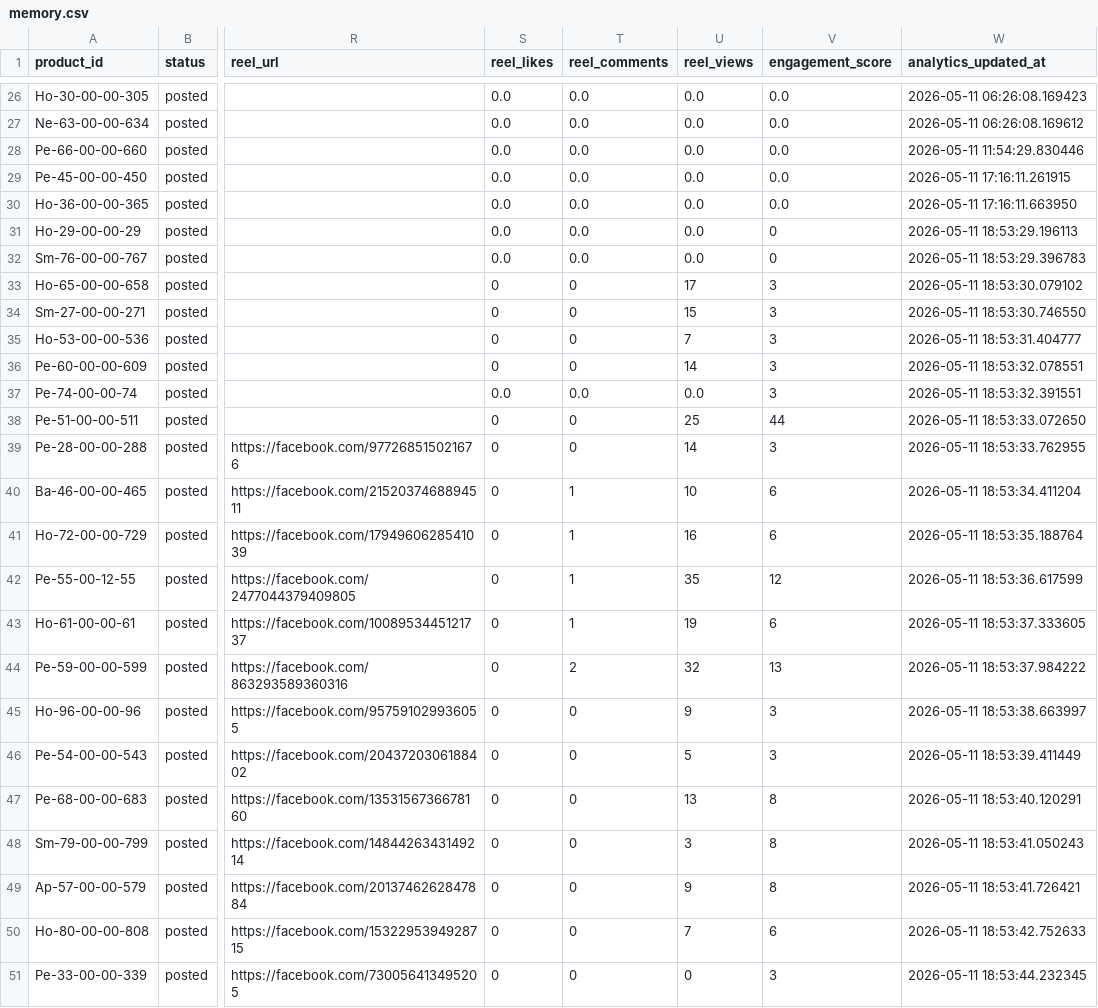
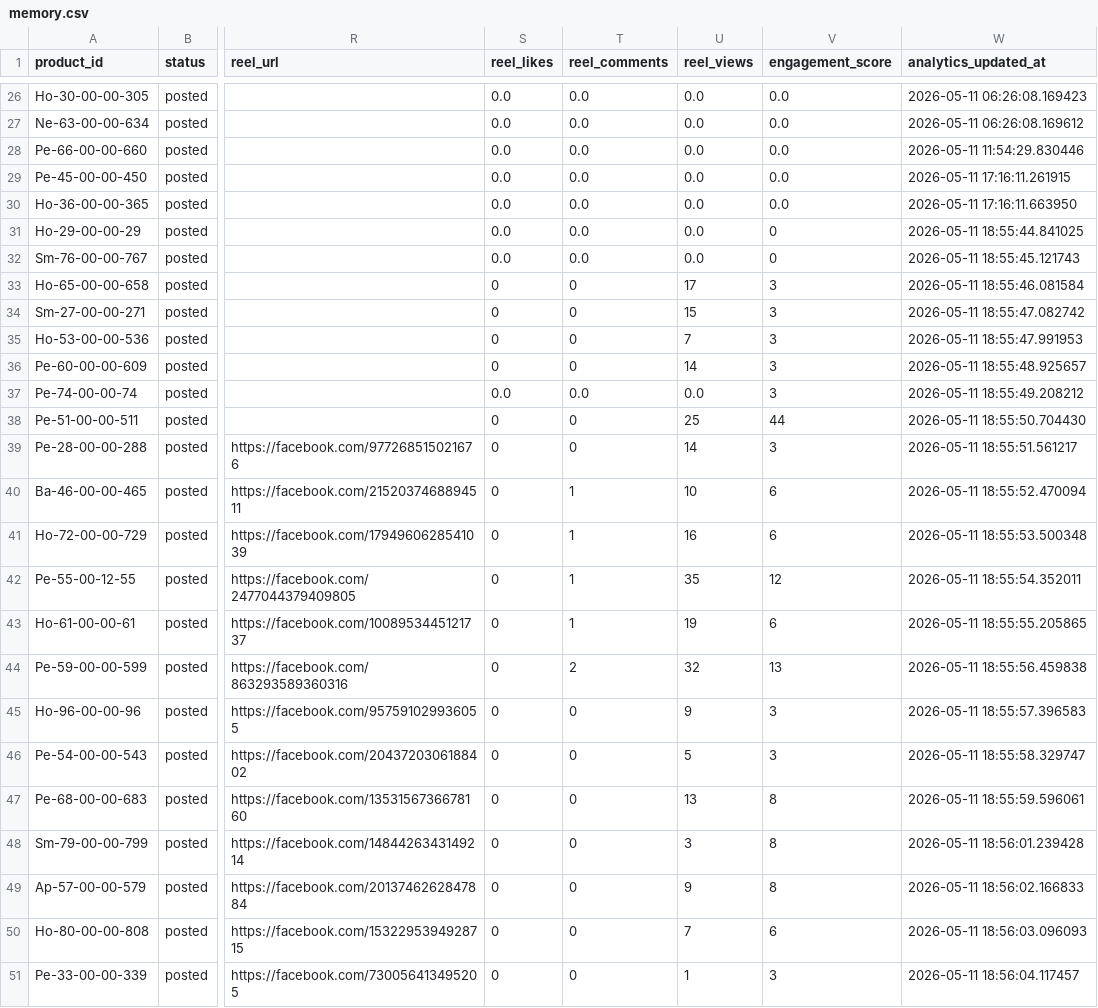
Before and after one commit to ishyishy87/AutoPostNooraxoV2, a CSV file: memory.csv, drawn as a sheet; only a part is shown, gaps mark what is left out; the diff names each change by its address in the sheet, - before the commit and + after, or states it on an @@ line.

```diff
--- a/memory.csv
+++ b/memory.csv
-W31 (analytics_updated_at): 2026-05-11 18:53:29.196113
+W31 (analytics_updated_at): 2026-05-11 18:55:44.841025
-W32 (analytics_updated_at): 2026-05-11 18:53:29.396783
+W32 (analytics_updated_at): 2026-05-11 18:55:45.121743
-W33 (analytics_updated_at): 2026-05-11 18:53:30.079102
+W33 (analytics_updated_at): 2026-05-11 18:55:46.081584
-W34 (analytics_updated_at): 2026-05-11 18:53:30.746550
+W34 (analytics_updated_at): 2026-05-11 18:55:47.082742
-W35 (analytics_updated_at): 2026-05-11 18:53:31.404777
+W35 (analytics_updated_at): 2026-05-11 18:55:47.991953
-W36 (analytics_updated_at): 2026-05-11 18:53:32.078551
+W36 (analytics_updated_at): 2026-05-11 18:55:48.925657
-W37 (analytics_updated_at): 2026-05-11 18:53:32.391551
+W37 (analytics_updated_at): 2026-05-11 18:55:49.208212
-W38 (analytics_updated_at): 2026-05-11 18:53:33.072650
+W38 (analytics_updated_at): 2026-05-11 18:55:50.704430
-W39 (analytics_updated_at): 2026-05-11 18:53:33.762955
+W39 (analytics_updated_at): 2026-05-11 18:55:51.561217
-W40 (analytics_updated_at): 2026-05-11 18:53:34.411204
+W40 (analytics_updated_at): 2026-05-11 18:55:52.470094
-W41 (analytics_updated_at): 2026-05-11 18:53:35.188764
+W41 (analytics_updated_at): 2026-05-11 18:55:53.500348
-W42 (analytics_updated_at): 2026-05-11 18:53:36.617599
+W42 (analytics_updated_at): 2026-05-11 18:55:54.352011
-W43 (analytics_updated_at): 2026-05-11 18:53:37.333605
+W43 (analytics_updated_at): 2026-05-11 18:55:55.205865
-W44 (analytics_updated_at): 2026-05-11 18:53:37.984222
+W44 (analytics_updated_at): 2026-05-11 18:55:56.459838
-W45 (analytics_updated_at): 2026-05-11 18:53:38.663997
+W45 (analytics_updated_at): 2026-05-11 18:55:57.396583
-W46 (analytics_updated_at): 2026-05-11 18:53:39.411449
+W46 (analytics_updated_at): 2026-05-11 18:55:58.329747
-W47 (analytics_updated_at): 2026-05-11 18:53:40.120291
+W47 (analytics_updated_at): 2026-05-11 18:55:59.596061
-W48 (analytics_updated_at): 2026-05-11 18:53:41.050243
+W48 (analytics_updated_at): 2026-05-11 18:56:01.239428
-W49 (analytics_updated_at): 2026-05-11 18:53:41.726421
+W49 (analytics_updated_at): 2026-05-11 18:56:02.166833
-W50 (analytics_updated_at): 2026-05-11 18:53:42.752633
+W50 (analytics_updated_at): 2026-05-11 18:56:03.096093
-U51 (reel_views): 0
+U51 (reel_views): 1
-W51 (analytics_updated_at): 2026-05-11 18:53:44.232345
+W51 (analytics_updated_at): 2026-05-11 18:56:04.117457
```
Also changed, not shown: 1 other file.
